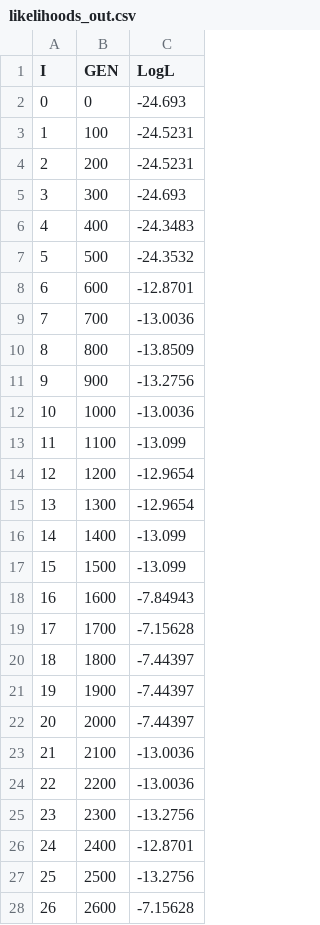
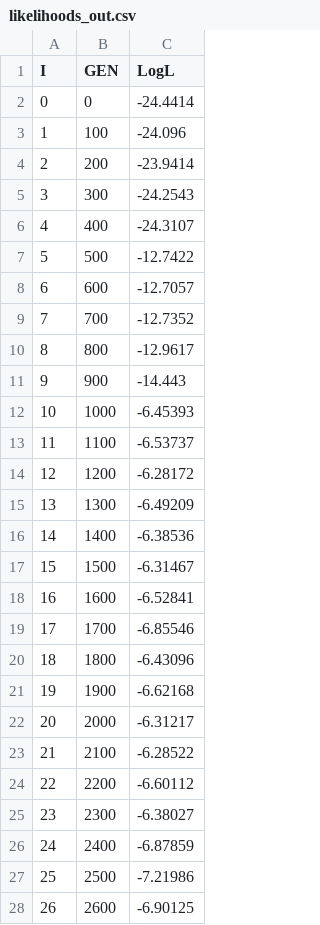
Before and after one commit to PollockLaboratory/SimPLEX, a CSV file: resources/s1_test_run/likelihoods_out.csv, drawn as a sheet; only a part is shown; the diff covers the shown part only.

```diff
--- a/resources/s1_test_run/likelihoods_out.csv
+++ b/resources/s1_test_run/likelihoods_out.csv
@@ -1,28 +1,28 @@
 I,GEN,LogL
-0,0,-24.693
-1,100,-24.5231
-2,200,-24.5231
-3,300,-24.693
-4,400,-24.3483
-5,500,-24.3532
-6,600,-12.8701
-7,700,-13.0036
-8,800,-13.8509
-9,900,-13.2756
-10,1000,-13.0036
-11,1100,-13.099
-12,1200,-12.9654
-13,1300,-12.9654
-14,1400,-13.099
-15,1500,-13.099
-16,1600,-7.84943
-17,1700,-7.15628
-18,1800,-7.44397
-19,1900,-7.44397
-20,2000,-7.44397
-21,2100,-13.0036
-22,2200,-13.0036
-23,2300,-13.2756
-24,2400,-12.8701
-25,2500,-13.2756
-26,2600,-7.15628
+0,0,-24.4414
+1,100,-24.096
+2,200,-23.9414
+3,300,-24.2543
+4,400,-24.3107
+5,500,-12.7422
+6,600,-12.7057
+7,700,-12.7352
+8,800,-12.9617
+9,900,-14.443
+10,1000,-6.45393
+11,1100,-6.53737
+12,1200,-6.28172
+13,1300,-6.49209
+14,1400,-6.38536
+15,1500,-6.31467
+16,1600,-6.52841
+17,1700,-6.85546
+18,1800,-6.43096
+19,1900,-6.62168
+20,2000,-6.31217
+21,2100,-6.28522
+22,2200,-6.60112
+23,2300,-6.38027
+24,2400,-6.87859
+25,2500,-7.21986
+26,2600,-6.90125
```
Also changed, not shown: 74 edited cells elsewhere in this file, resources/s1_test_run/parameters_out.csv, resources/s1_test_run/rate_vectors_out.csv, 7 other files.
